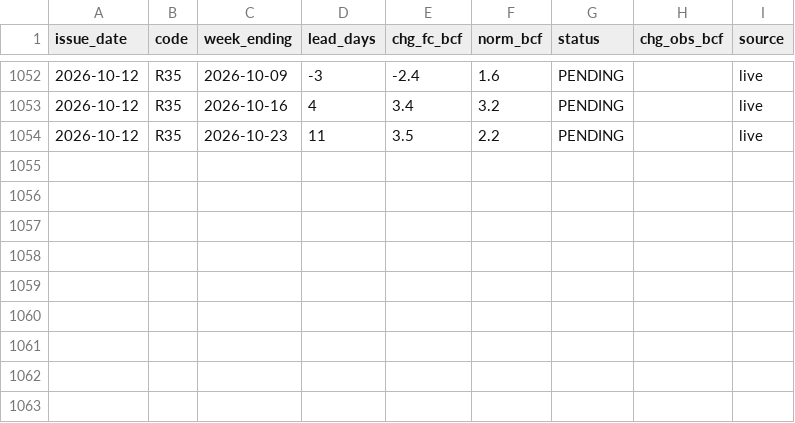
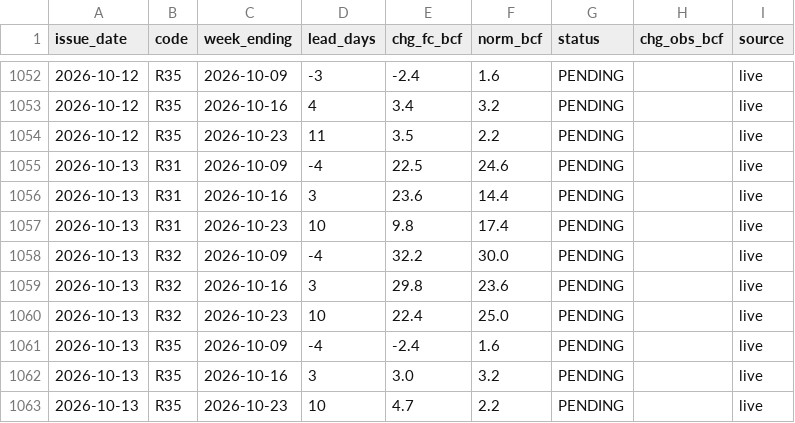
Before and after one commit to quantarram/climate-energy-dashboard, a CSV file: data/ledger_storage.csv, drawn as a sheet; only a part is shown, gaps mark what is left out; the diff names each change by its address in the sheet, - before the commit and + after, or states it on an @@ line.

```diff
--- a/data/ledger_storage.csv
+++ b/data/ledger_storage.csv
+row 1055: 2026-10-13 | R31 | 2026-10-09 | -4 | 22.5 | 24.6 | PENDING |  | live
+row 1056: 2026-10-13 | R31 | 2026-10-16 | 3 | 23.6 | 14.4 | PENDING |  | live
+row 1057: 2026-10-13 | R31 | 2026-10-23 | 10 | 9.8 | 17.4 | PENDING |  | live
+row 1058: 2026-10-13 | R32 | 2026-10-09 | -4 | 32.2 | 30.0 | PENDING |  | live
+row 1059: 2026-10-13 | R32 | 2026-10-16 | 3 | 29.8 | 23.6 | PENDING |  | live
+row 1060: 2026-10-13 | R32 | 2026-10-23 | 10 | 22.4 | 25.0 | PENDING |  | live
+row 1061: 2026-10-13 | R35 | 2026-10-09 | -4 | -2.4 | 1.6 | PENDING |  | live
+row 1062: 2026-10-13 | R35 | 2026-10-16 | 3 | 3.0 | 3.2 | PENDING |  | live
+row 1063: 2026-10-13 | R35 | 2026-10-23 | 10 | 4.7 | 2.2 | PENDING |  | live
```
Also changed, not shown: data/ledger_burn.csv, data/ledger_crops.csv, 6 other files.
